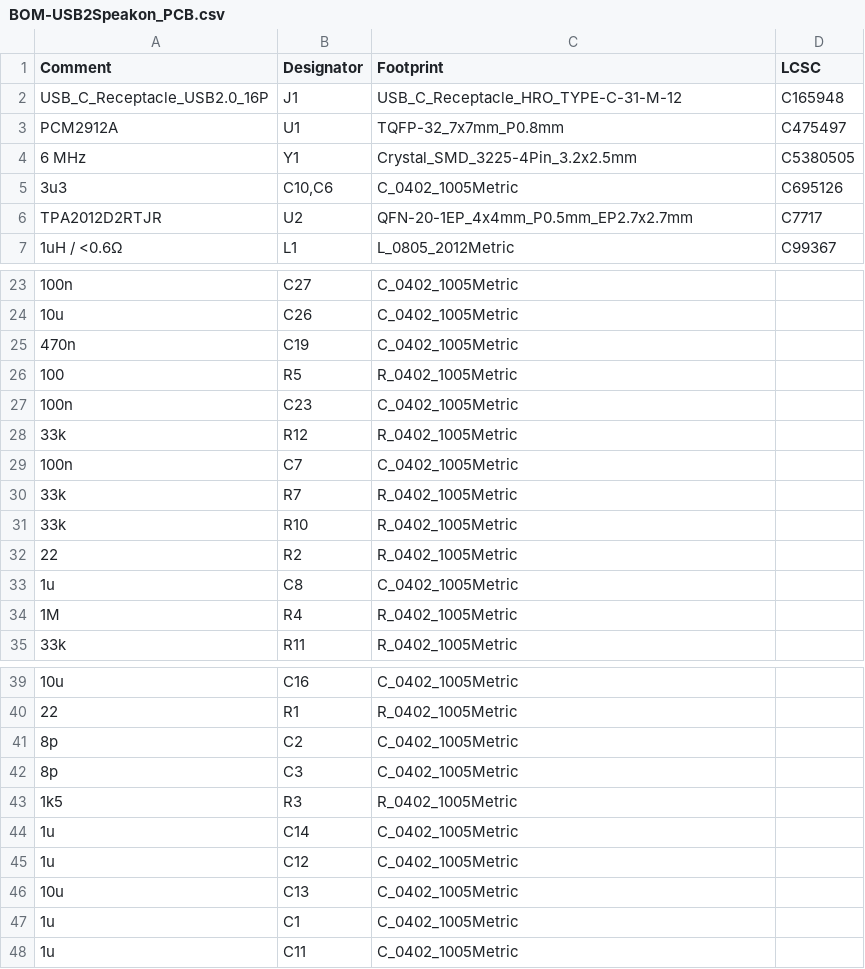
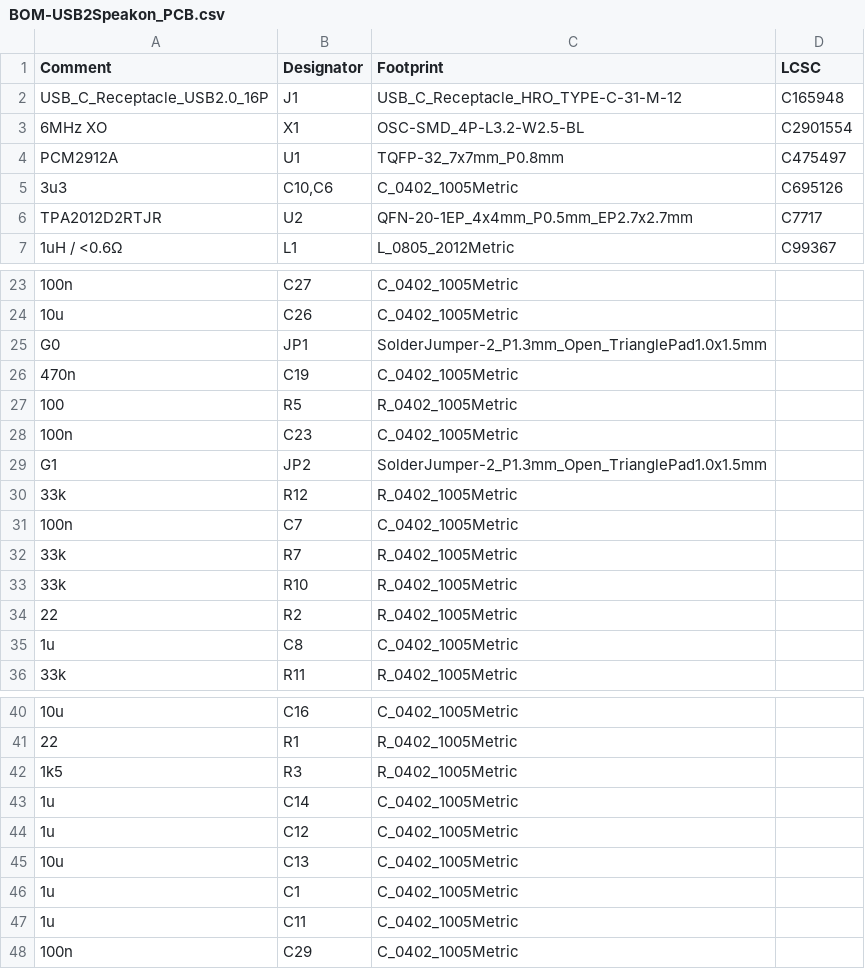
Before and after one commit to RainbowLabsDE/USB2Speakon, a CSV file: USB2Speakon_PCB/jlcpcb/production_files/BOM-USB2Speakon_PCB.csv, drawn as a sheet; only a part is shown, gaps mark what is left out; removed rows and columns are numbered as before the commit, all else as after; the diff names each change by its address in the sheet, - before the commit and + after, or states it on an @@ line.

```diff
--- a/USB2Speakon_PCB/jlcpcb/production_files/BOM-USB2Speakon_PCB.csv
+++ b/USB2Speakon_PCB/jlcpcb/production_files/BOM-USB2Speakon_PCB.csv
+row 3: 6MHz XO | X1 | OSC-SMD_4P-L3.2-W2.5-BL | C2901554
-row 4: 6 MHz | Y1 | Crystal_SMD_3225-4Pin_3.2x2.5mm | C5380505
+row 25: G0 | JP1 | SolderJumper-2_P1.3mm_Open_TrianglePad1.0x1.5mm
+row 29: G1 | JP2 | SolderJumper-2_P1.3mm_Open_TrianglePad1.0x1.5mm
-row 34: 1M | R4 | R_0402_1005Metric
-row 41: 8p | C2 | C_0402_1005Metric
-row 42: 8p | C3 | C_0402_1005Metric
+row 48: 100n | C29 | C_0402_1005Metric
```
Also changed, not shown: USB2Speakon_PCB/jlcpcb/production_files/CPL-USB2Speakon_PCB.csv, 4 other files.
